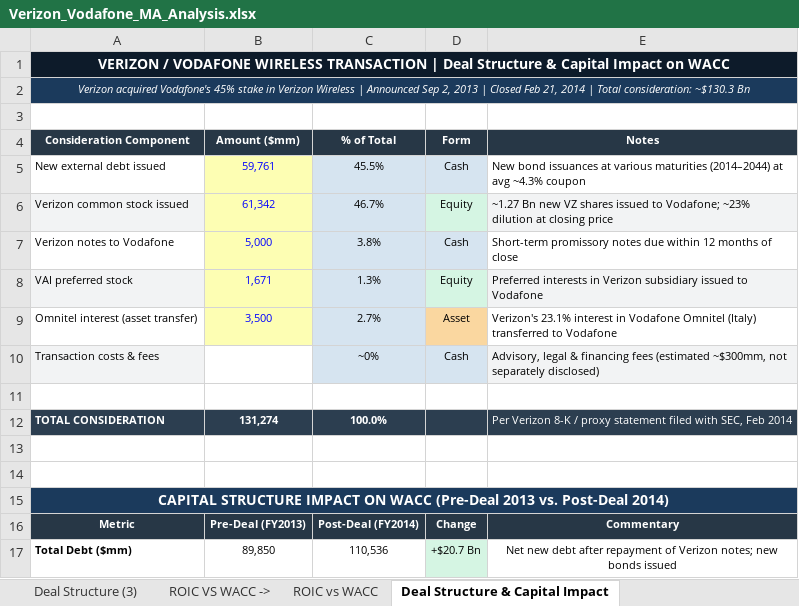
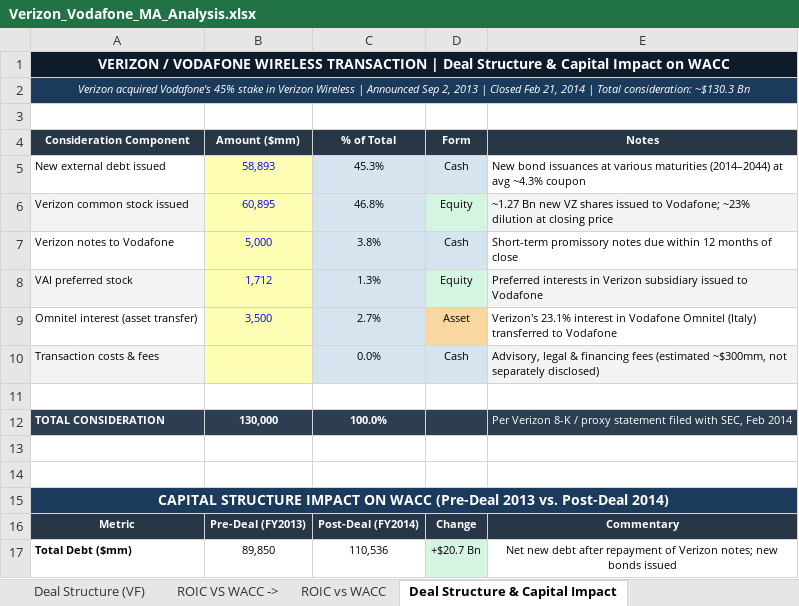
Before and after one commit to akul-veauli/akul-veauli.github.io, an Excel workbook: downloads/Verizon_Vodafone_MA_Analysis.xlsx, sheet Deal Structure & Capital Impact, drawn as a sheet; only a part is shown; values as stored, in another font and other column widths than the file's, no borders; the diff names each change by its address in the sheet, - before the commit and + after, or states it on an @@ line.

```diff
--- a/downloads/Verizon_Vodafone_MA_Analysis.xlsx (sheet Deal Structure & Capital Impact)
+++ b/downloads/Verizon_Vodafone_MA_Analysis.xlsx (sheet Deal Structure & Capital Impact)
-sheet tab: Deal Structure (3)
+sheet tab: Deal Structure (VF)
-B5 (Amount ($mm)): 59,761
+B5 (Amount ($mm)): 58,893
-C5 (% of Total): 45.5%
+C5 (% of Total): 45.3%
-B6 (Amount ($mm)): 61,342
+B6 (Amount ($mm)): 60,895
-C6 (% of Total): 46.7%
+C6 (% of Total): 46.8%
-B8 (Amount ($mm)): 1,671
+B8 (Amount ($mm)): 1,712
-B10 fill: none
+B10 fill: #FDFEB3
-C10 (% of Total): ~0%
+C10 (% of Total): 0.0%
-B12 (Amount ($mm)): 131,274
+B12 (Amount ($mm)): 130,000
```
Also changed, not shown: sheet Deal Structure (VF), other sheet tabs, formulas that keep their value, 18 other files.
